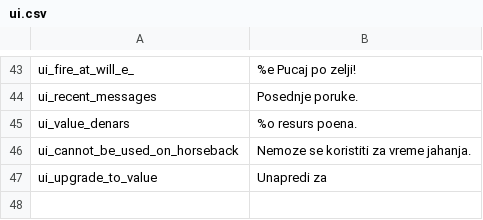
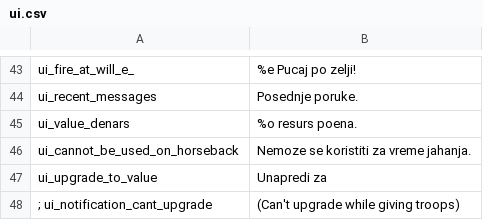
Before and after one commit to Swyter/tld, a CSV file: Languages/sr/ui.csv, drawn as a sheet; only a part is shown, gaps mark what is left out.

```diff
--- a/Languages/sr/ui.csv
+++ b/Languages/sr/ui.csv
@@ -47 +47,2 @@ ui_cannot_be_used_on_horseback|Nemoze se koristiti za vreme jahanja.
 ui_upgrade_to_value|Unapredi za
+; ui_notification_cant_upgrade|(Can't upgrade while giving troops)
```
Also changed, not shown: Languages/pl/game_menus.csv, Languages/pl/quick_strings.csv, 12 other files.
